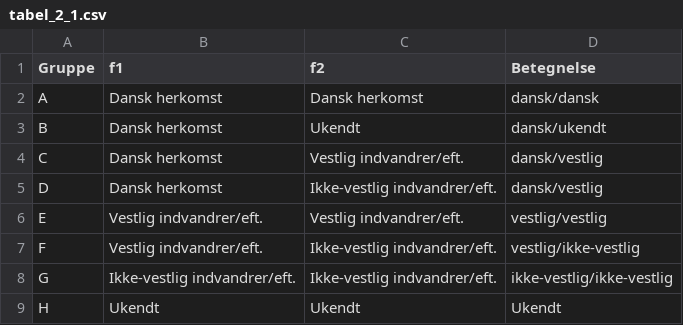
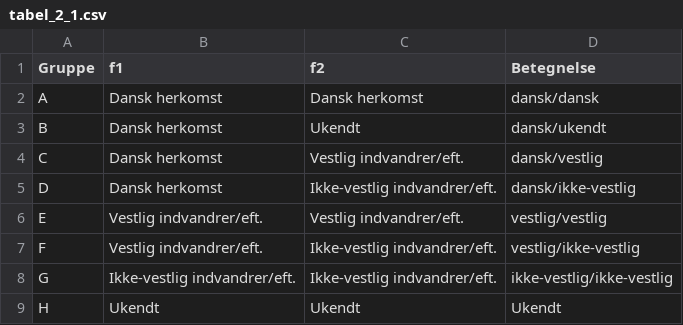
Before and after one commit to jeppeFQ/enbefolkningblandersig, a CSV file: data/tabel_2_1.csv, drawn as a sheet.

```diff
--- a/data/tabel_2_1.csv
+++ b/data/tabel_2_1.csv
@@ -4,3 +4,3 @@ B;Dansk herkomst;Ukendt;dansk/ukendt
 C;Dansk herkomst;Vestlig indvandrer/eft.;dansk/vestlig
-D;Dansk herkomst;Ikke-vestlig indvandrer/eft.;dansk/vestlig
+D;Dansk herkomst;Ikke-vestlig indvandrer/eft.;dansk/ikke-vestlig
 E;Vestlig indvandrer/eft.;Vestlig indvandrer/eft.;vestlig/vestlig
```
Also changed, not shown: 49 other files.
